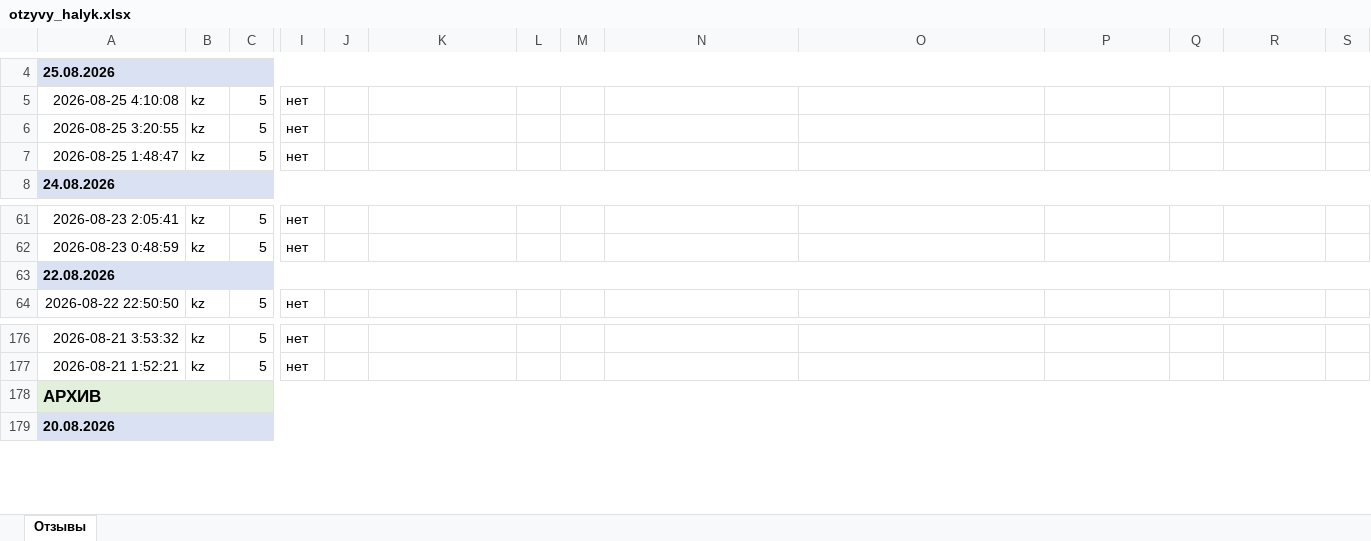
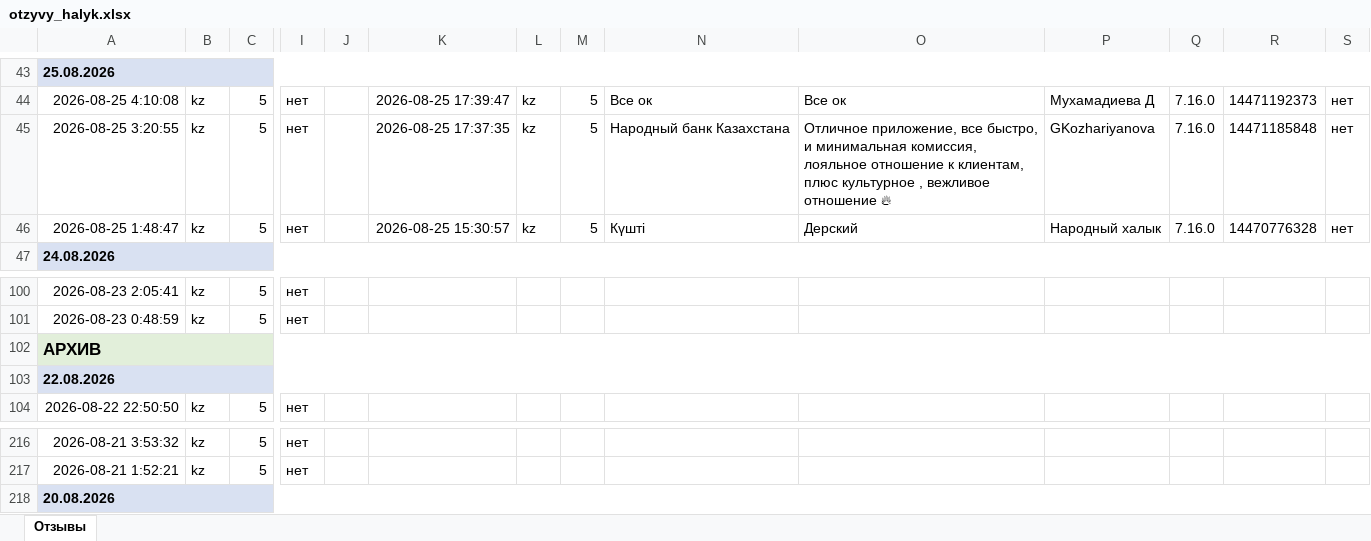
Before and after one commit to Laura-B84/my-project, an Excel workbook: otzyvy_halyk.xlsx, sheet Отзывы, drawn as a sheet; only a part is shown, gaps mark what is left out; values as stored, in another font and other column widths than the file's, no borders; addresses are those after the commit; the diff covers the shown part only; the diff names each change by its address in the sheet, - before the commit and + after, or states it on an @@ line.

```diff
--- a/otzyvy_halyk.xlsx (sheet Отзывы)
+++ b/otzyvy_halyk.xlsx (sheet Отзывы)
-K44: (empty)
+K44: 2026-08-25 17:39:47
-L44:L46: (empty)
+L44:L46: kz
-M44:M46: (empty)
+M44:M46: 5
-N44: (empty)
+N44: Все ок
-O44: (empty)
+O44: Все ок
-P44: (empty)
+P44: Мухамадиева Д
-Q44:Q46: (empty)
+Q44:Q46: 7.16.0
-R44: (empty)
+R44: 14471192373
-S44:S46: (empty)
+S44:S46: нет
-K45: (empty)
+K45: 2026-08-25 17:37:35
-N45: (empty)
+N45: Народный банк Казахстана
-O45: (empty)
+O45: Отличное приложение, все быстро, и минимальная комиссия, лояльное отношение к клиентам, плюс культурное , вежливое отношение 🔥
-P45: (empty)
+P45: GKozhariyanova
-R45: (empty)
+R45: 14471185848
-K46: (empty)
+K46: 2026-08-25 15:30:57
-N46: (empty)
+N46: Күшті
-O46: (empty)
+O46: Дерский
-P46: (empty)
+P46: Народный халык
-R46: (empty)
+R46: 14470776328
@@ row 178 moved to row 102: АРХИВ @@
```
Also changed, not shown: 39 added rows and 58 removed rows elsewhere in this sheet, 1 other file.
